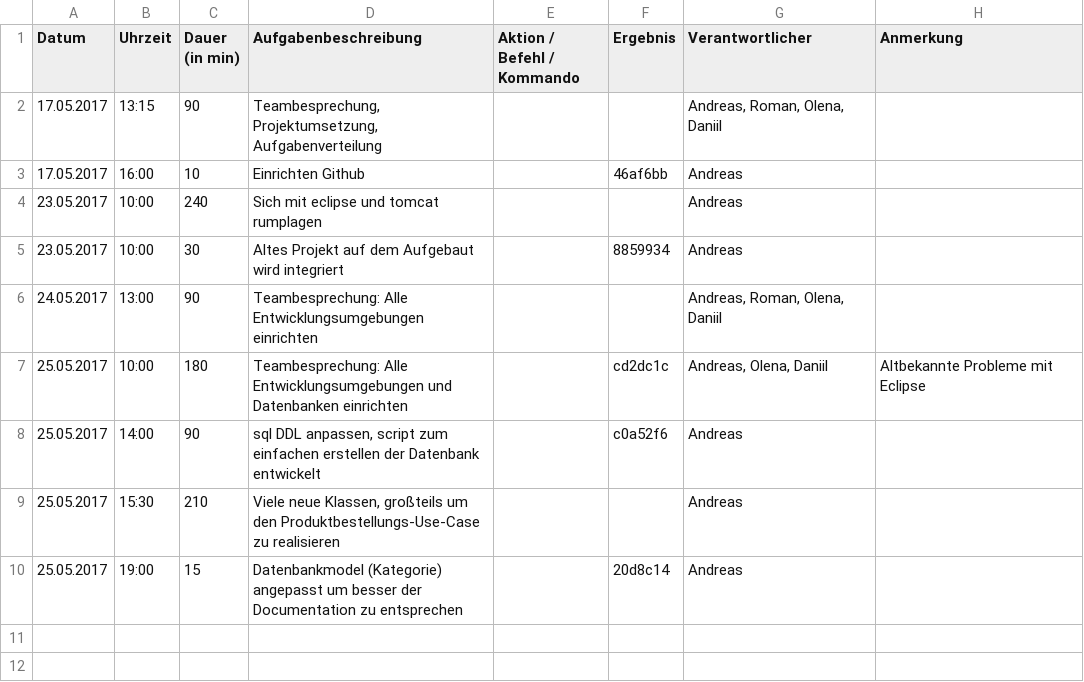
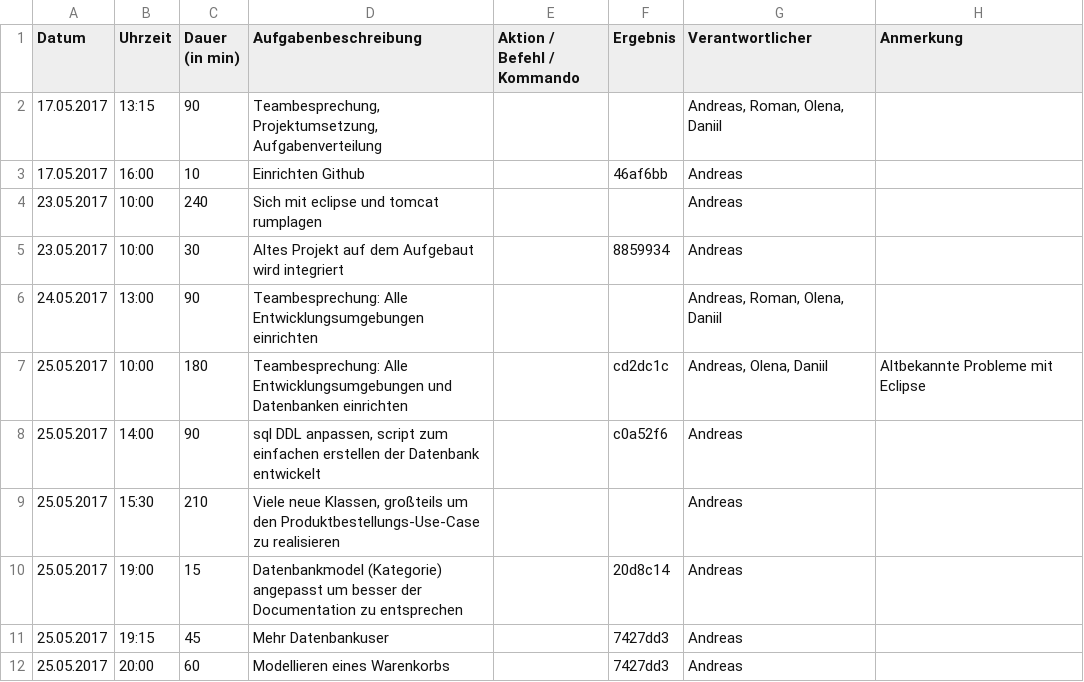
Before and after one commit to juksu/IMSE, a CSV file: Arbeitsprotokoll.csv, drawn as a sheet; the diff names each change by its address in the sheet, - before the commit and + after, or states it on an @@ line.

Commit message:
Order items are now a list in order

```diff
--- a/Arbeitsprotokoll.csv
+++ b/Arbeitsprotokoll.csv
+row 11: 25.05.2017 | 19:15 | 45 | Mehr Datenbankuser |  | 7427dd3 | Andreas
+row 12: 25.05.2017 | 20:00 | 60 | Modellieren eines Warenkorbs |  | 7427dd3 | Andreas
```
Also changed, not shown: 3 other files.
